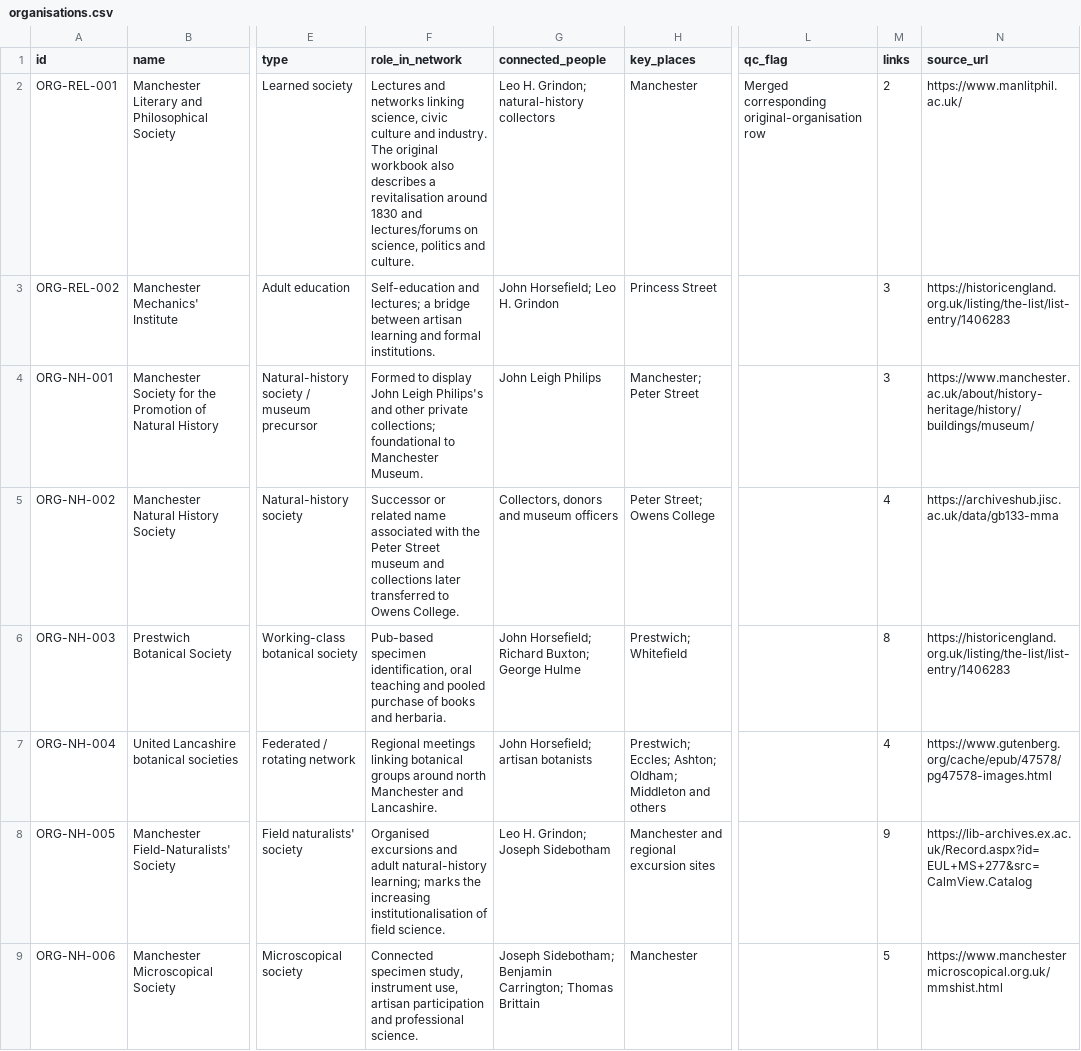
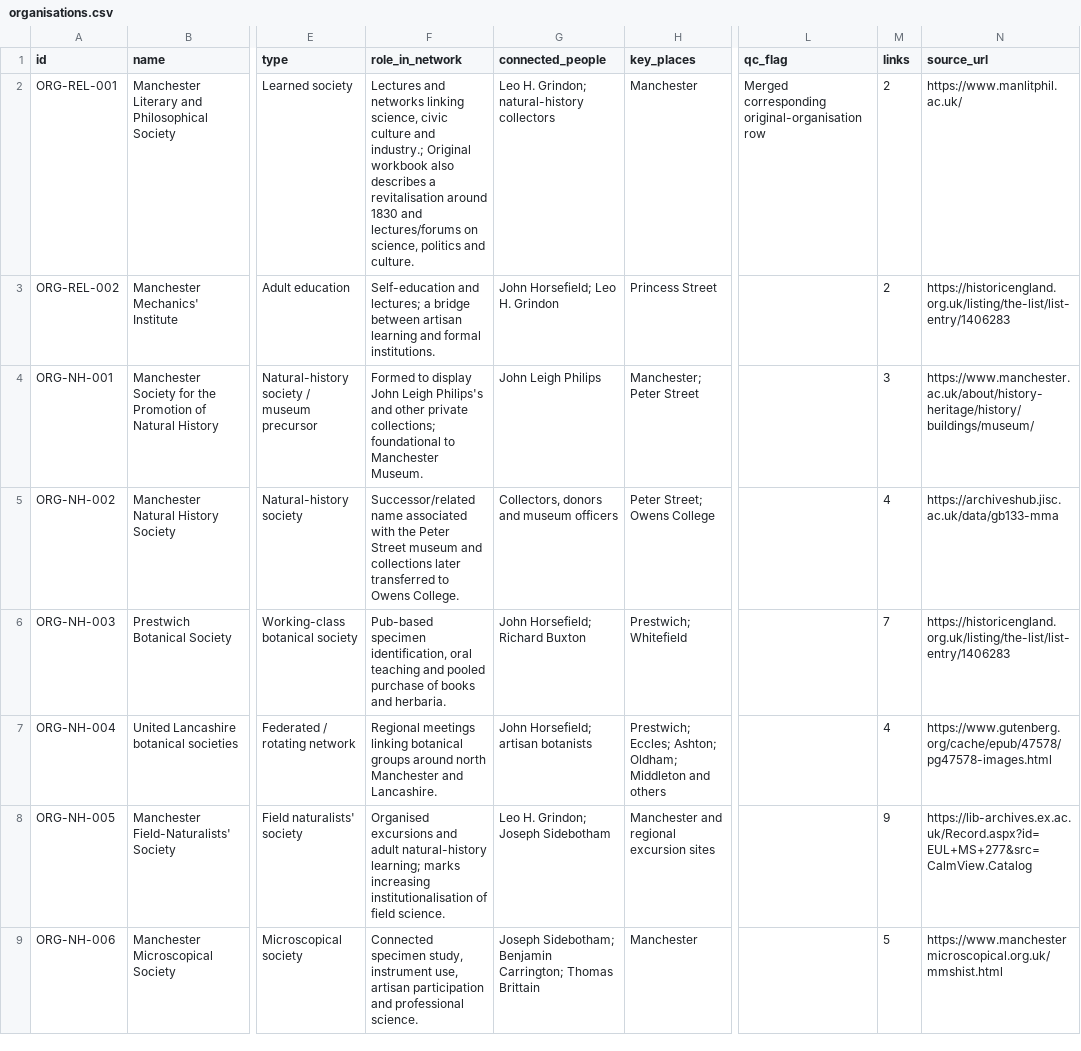
Before and after one commit to visioninglab/manchesterhistory, a CSV file: organisations.csv, drawn as a sheet; only a part is shown, gaps mark what is left out; the diff covers the shown part only; the diff names each change by its address in the sheet, - before the commit and + after, or states it on an @@ line.

```diff
--- a/organisations.csv
+++ b/organisations.csv
-F2 (role_in_network): …culture and industry. The original workbook also…
+F2 (role_in_network): …culture and industry.; Original workbook also…
-M3 (links): 3
+M3 (links): 2
-F5 (role_in_network): Successor or related name associated…
+F5 (role_in_network): Successor/related name associated…
-G6 (connected_people): John Horsefield; Richard Buxton; George Hulme
+G6 (connected_people): John Horsefield; Richard Buxton
-M6 (links): 8
+M6 (links): 7
-F8 (role_in_network): …learning; marks the increasing institutionalisation…
+F8 (role_in_network): …learning; marks increasing institutionalisation…
```
Also changed, not shown: 1 added row, 1 removed row and 32 edited cells elsewhere in this file, people.csv, places.csv, 19 other files.
